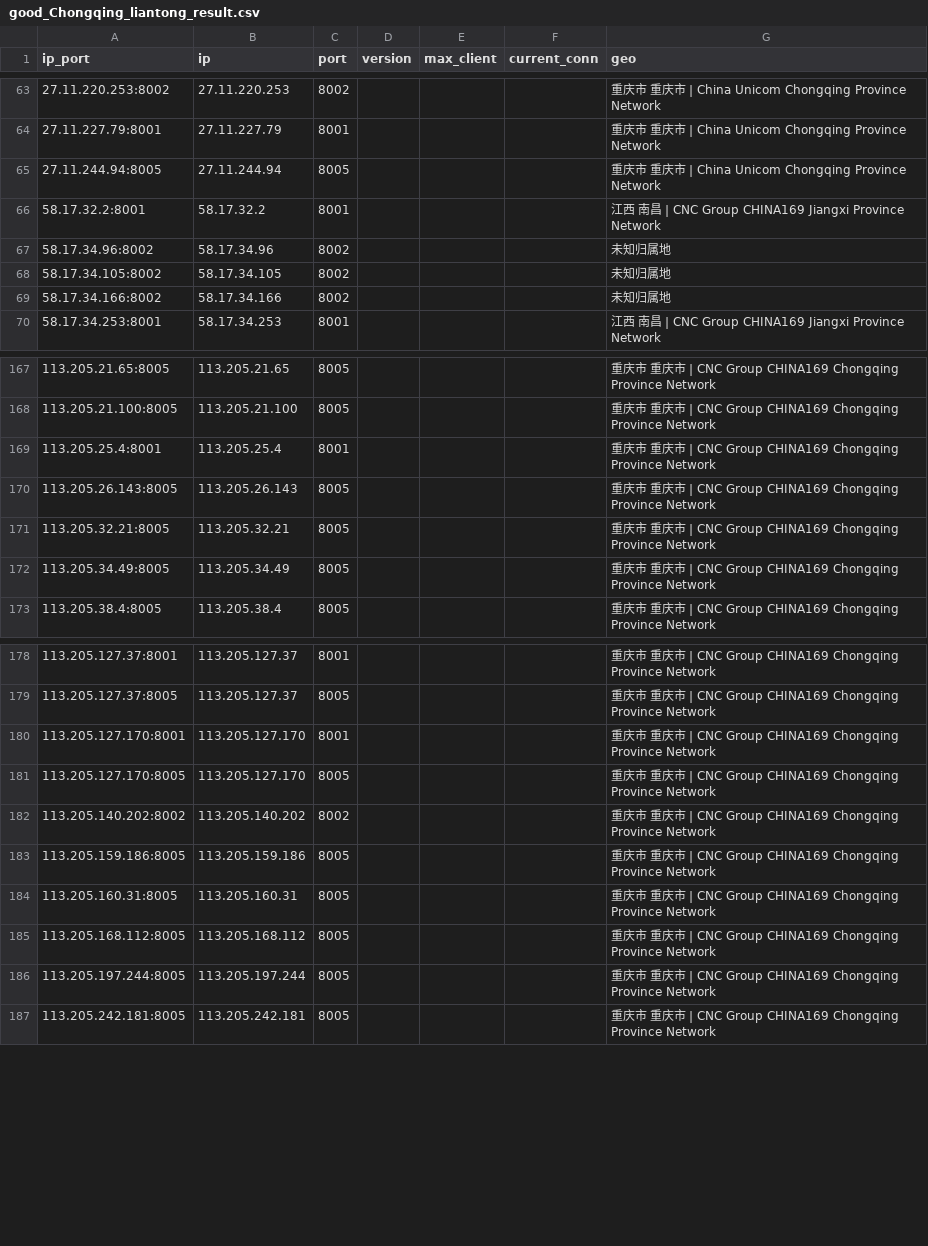
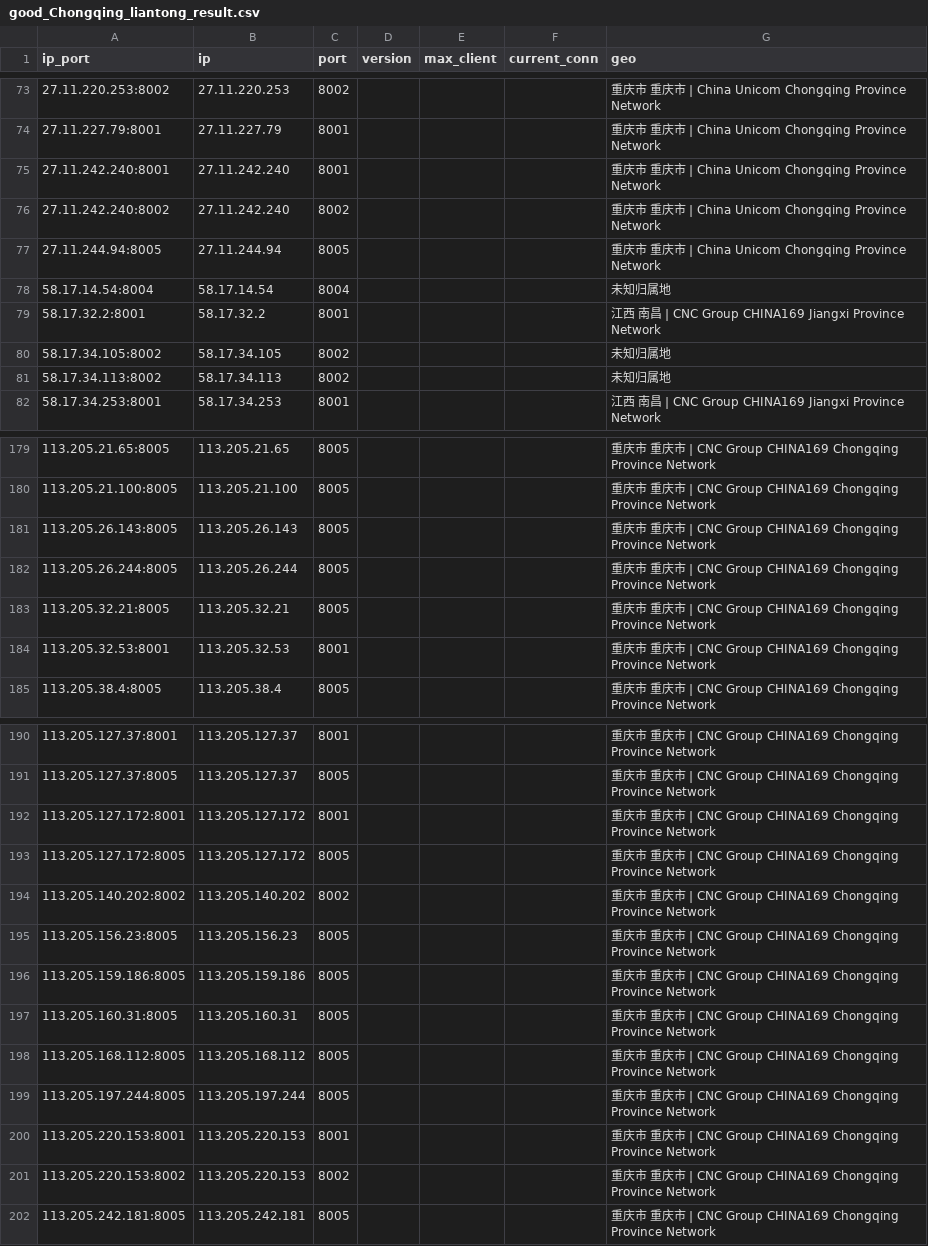
Before and after one commit to ykyfy1/cqlt, a CSV file: ip/good_Chongqing_liantong_result.csv, drawn as a sheet; only a part is shown, gaps mark what is left out; the diff covers the shown part only.

```diff
--- a/ip/good_Chongqing_liantong_result.csv
+++ b/ip/good_Chongqing_liantong_result.csv
@@ -64,7 +74,9 @@
 27.11.227.79:8001,27.11.227.79,8001,,,,重庆市 重庆市 | China Unicom Chongqing Province Network
+27.11.242.240:8001,27.11.242.240,8001,,,,重庆市 重庆市 | China Unicom Chongqing Province Network
+27.11.242.240:8002,27.11.242.240,8002,,,,重庆市 重庆市 | China Unicom Chongqing Province Network
 27.11.244.94:8005,27.11.244.94,8005,,,,重庆市 重庆市 | China Unicom Chongqing Province Network
+58.17.14.54:8004,58.17.14.54,8004,,,,未知归属地
 58.17.32.2:8001,58.17.32.2,8001,,,,江西 南昌 | CNC Group CHINA169 Jiangxi Province Network
-58.17.34.96:8002,58.17.34.96,8002,,,,未知归属地
 58.17.34.105:8002,58.17.34.105,8002,,,,未知归属地
-58.17.34.166:8002,58.17.34.166,8002,,,,未知归属地
+58.17.34.113:8002,58.17.34.113,8002,,,,未知归属地
 58.17.34.253:8001,58.17.34.253,8001,,,,江西 南昌 | CNC Group CHINA169 Jiangxi Province Network
@@ -168,6 +180,6 @@
 113.205.21.100:8005,113.205.21.100,8005,,,,重庆市 重庆市 | CNC Group CHINA169 Chongqing Province Network
-113.205.25.4:8001,113.205.25.4,8001,,,,重庆市 重庆市 | CNC Group CHINA169 Chongqing Province Network
 113.205.26.143:8005,113.205.26.143,8005,,,,重庆市 重庆市 | CNC Group CHINA169 Chongqing Province Network
+113.205.26.244:8005,113.205.26.244,8005,,,,重庆市 重庆市 | CNC Group CHINA169 Chongqing Province Network
 113.205.32.21:8005,113.205.32.21,8005,,,,重庆市 重庆市 | CNC Group CHINA169 Chongqing Province Network
-113.205.34.49:8005,113.205.34.49,8005,,,,重庆市 重庆市 | CNC Group CHINA169 Chongqing Province Network
+113.205.32.53:8001,113.205.32.53,8001,,,,重庆市 重庆市 | CNC Group CHINA169 Chongqing Province Network
 113.205.38.4:8005,113.205.38.4,8005,,,,重庆市 重庆市 | CNC Group CHINA169 Chongqing Province Network
@@ -179,5 +191,6 @@
 113.205.127.37:8005,113.205.127.37,8005,,,,重庆市 重庆市 | CNC Group CHINA169 Chongqing Province Network
-113.205.127.170:8001,113.205.127.170,8001,,,,重庆市 重庆市 | CNC Group CHINA169 Chongqing Province Network
-113.205.127.170:8005,113.205.127.170,8005,,,,重庆市 重庆市 | CNC Group CHINA169 Chongqing Province Network
+113.205.127.172:8001,113.205.127.172,8001,,,,重庆市 重庆市 | CNC Group CHINA169 Chongqing Province Network
+113.205.127.172:8005,113.205.127.172,8005,,,,重庆市 重庆市 | CNC Group CHINA169 Chongqing Province Network
 113.205.140.202:8002,113.205.140.202,8002,,,,重庆市 重庆市 | CNC Group CHINA169 Chongqing Province Network
+113.205.156.23:8005,113.205.156.23,8005,,,,重庆市 重庆市 | CNC Group CHINA169 Chongqing Province Network
 113.205.159.186:8005,113.205.159.186,8005,,,,重庆市 重庆市 | CNC Group CHINA169 Chongqing Province Network
@@ -186,2 +199,4 @@
 113.205.197.244:8005,113.205.197.244,8005,,,,重庆市 重庆市 | CNC Group CHINA169 Chongqing Province Network
+113.205.220.153:8001,113.205.220.153,8001,,,,重庆市 重庆市 | CNC Group CHINA169 Chongqing Province Network
+113.205.220.153:8002,113.205.220.153,8002,,,,重庆市 重庆市 | CNC Group CHINA169 Chongqing Province Network
 113.205.242.181:8005,113.205.242.181,8005,,,,重庆市 重庆市 | CNC Group CHINA169 Chongqing Province Network
```
Also changed, not shown: 15 added rows, 5 removed rows and 27 edited cells elsewhere in this file, 5 other files.
